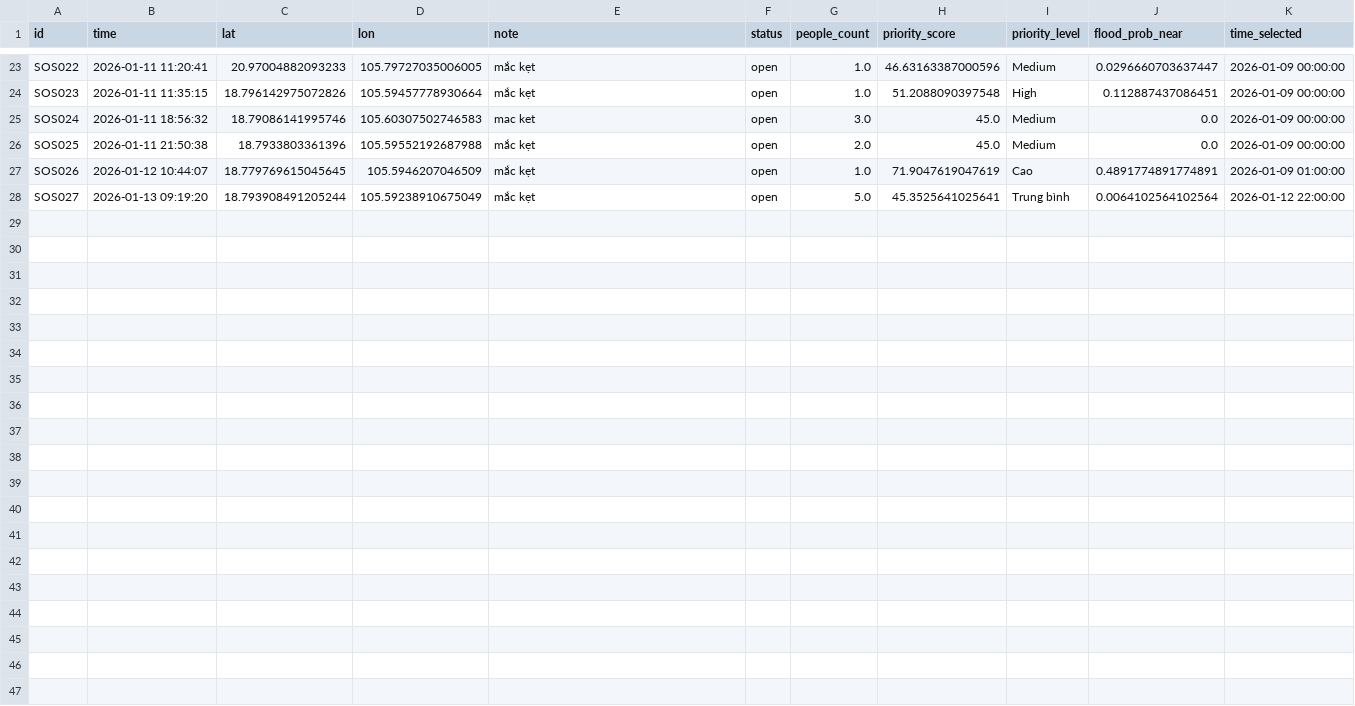
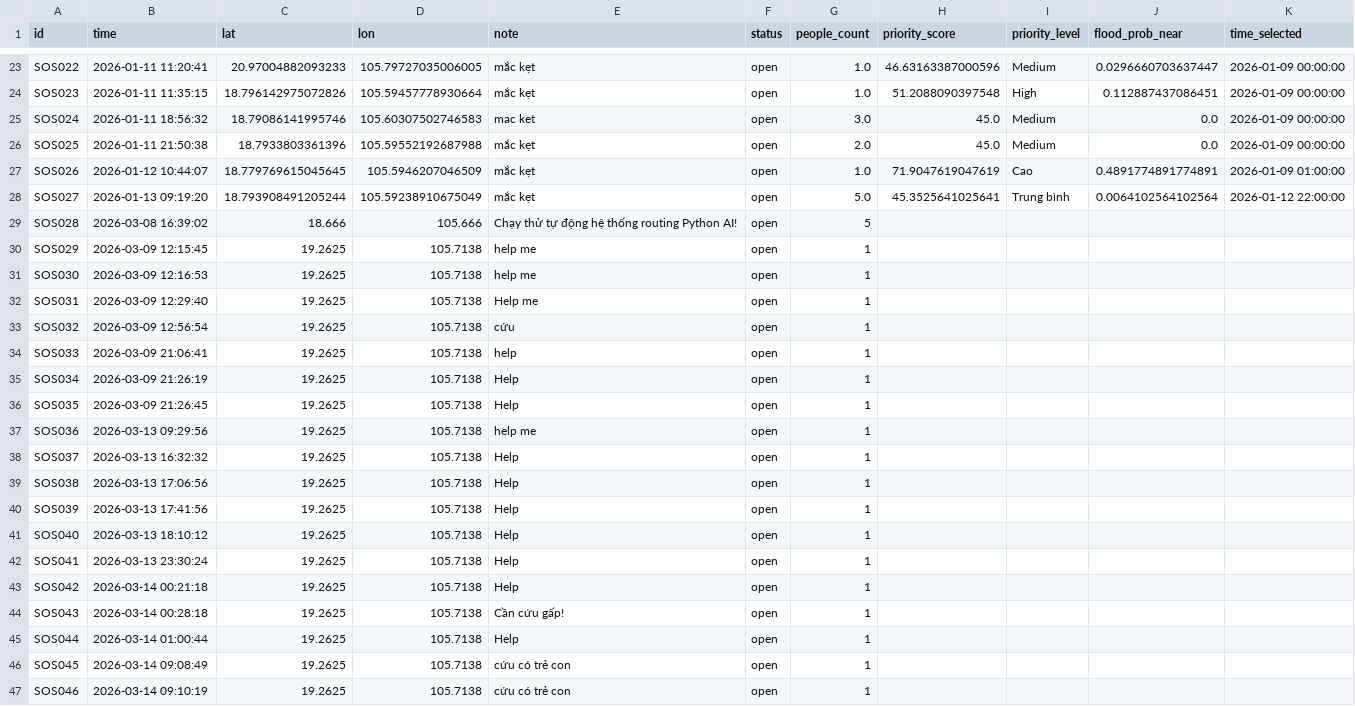
Before and after one commit to Vietsnowman/Flood_SOS_app_mobile, a CSV file: Gop_app/realtime_outputs/sos_signals.csv, drawn as a sheet; only a part is shown, gaps mark what is left out; the diff names each change by its address in the sheet, - before the commit and + after, or states it on an @@ line.

```diff
--- a/Gop_app/realtime_outputs/sos_signals.csv
+++ b/Gop_app/realtime_outputs/sos_signals.csv
+row 29: SOS028 | 2026-03-08 16:39:02 | 18.666 | 105.666 | Chạy thử tự động hệ thống routing Python AI! | open | 5
+row 30: SOS029 | 2026-03-09 12:15:45 | 19.2625 | 105.7138 | help me | open | 1
+row 31: SOS030 | 2026-03-09 12:16:53 | 19.2625 | 105.7138 | help me | open | 1
+row 32: SOS031 | 2026-03-09 12:29:40 | 19.2625 | 105.7138 | Help me | open | 1
+row 33: SOS032 | 2026-03-09 12:56:54 | 19.2625 | 105.7138 | cứu | open | 1
+row 34: SOS033 | 2026-03-09 21:06:41 | 19.2625 | 105.7138 | help | open | 1
+row 35: SOS034 | 2026-03-09 21:26:19 | 19.2625 | 105.7138 | Help | open | 1
+row 36: SOS035 | 2026-03-09 21:26:45 | 19.2625 | 105.7138 | Help | open | 1
+row 37: SOS036 | 2026-03-13 09:29:56 | 19.2625 | 105.7138 | help me | open | 1
+row 38: SOS037 | 2026-03-13 16:32:32 | 19.2625 | 105.7138 | Help | open | 1
+row 39: SOS038 | 2026-03-13 17:06:56 | 19.2625 | 105.7138 | Help | open | 1
+row 40: SOS039 | 2026-03-13 17:41:56 | 19.2625 | 105.7138 | Help | open | 1
+row 41: SOS040 | 2026-03-13 18:10:12 | 19.2625 | 105.7138 | Help | open | 1
+row 42: SOS041 | 2026-03-13 23:30:24 | 19.2625 | 105.7138 | Help | open | 1
+row 43: SOS042 | 2026-03-14 00:21:18 | 19.2625 | 105.7138 | Help | open | 1
+row 44: SOS043 | 2026-03-14 00:28:18 | 19.2625 | 105.7138 | Cần cứu gấp! | open | 1
+row 45: SOS044 | 2026-03-14 01:00:44 | 19.2625 | 105.7138 | Help | open | 1
+row 46: SOS045 | 2026-03-14 09:08:49 | 19.2625 | 105.7138 | cứu có trẻ con | open | 1
+row 47: SOS046 | 2026-03-14 09:10:19 | 19.2625 | 105.7138 | cứu có trẻ con | open | 1
```
Also changed, not shown: 14 other files.
